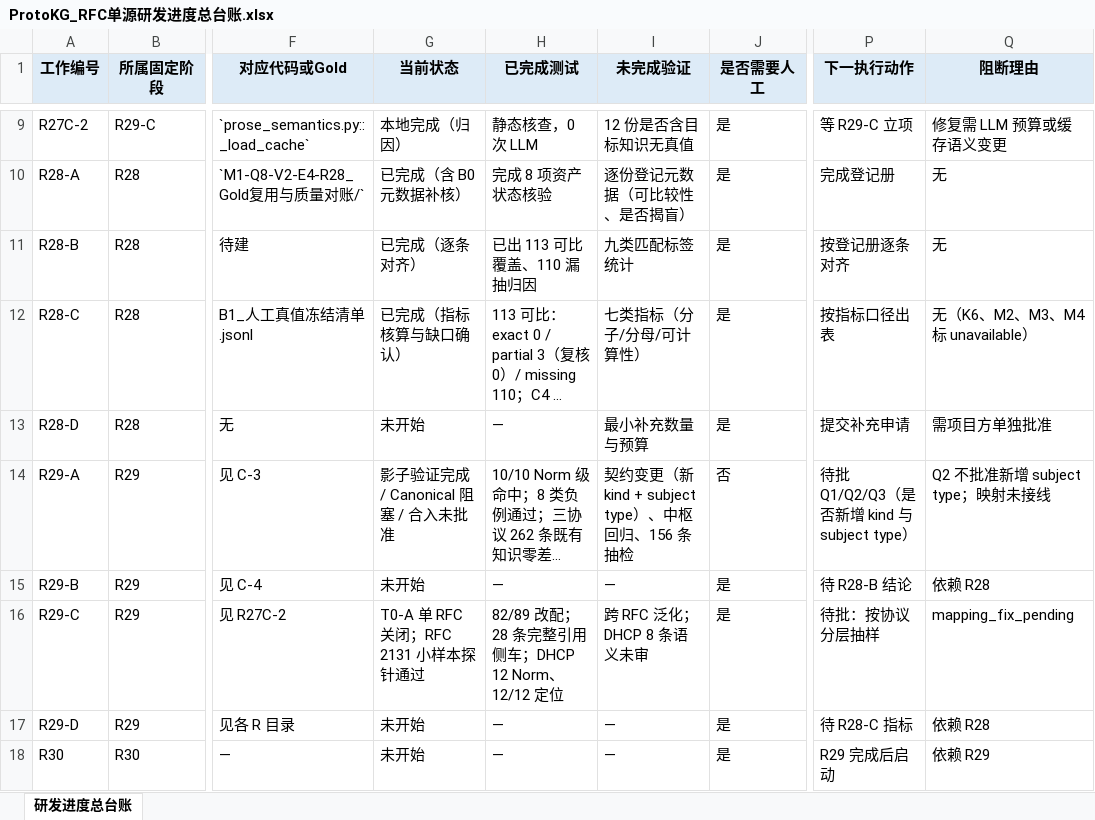
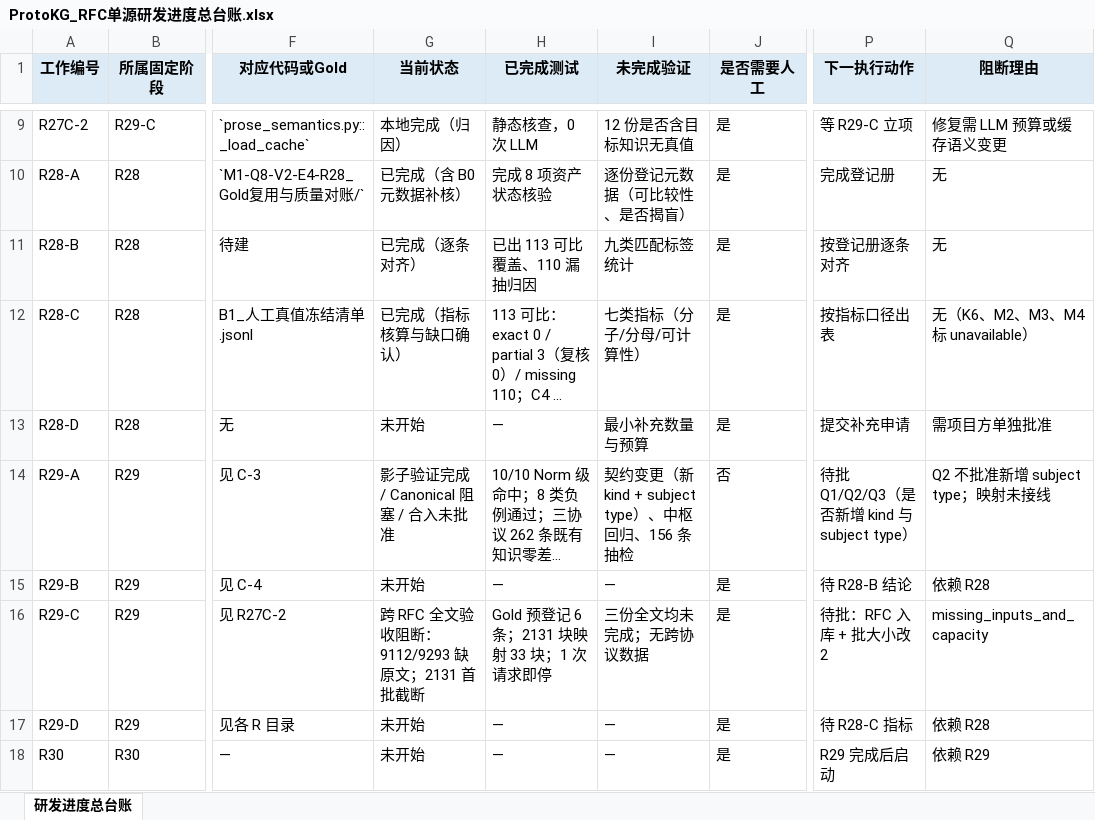
Before and after one commit to sssxzl/ProtoKG, an Excel workbook: docs/实施/ProtoKG_RFC单源研发进度总台账.xlsx, sheet 研发进度总台账, drawn as a sheet; only a part is shown, gaps mark what is left out; long unchanged cells end in …; values as stored, in another font and other column widths than the file's, no borders; the diff names each change by its address in the sheet, - before the commit and + after, or states it on an @@ line.

Commit message:
docs(r29): 跨 RFC 全文验收阻断——9112/9293 缺原文，2131 首批截断
- 本地 kb 仅有 DHCPv4/rtsp/sip/smtp，无 http/tcp 目录
- 未做替代样本（不下载未登记、不用已 exposed 的 smtp）
- RFC 2131：33 块，5 块/批首批 finish_reason=length，1 次请求即停，0 Norm
- 失败运行未落证据（临时脚本非执行器），已列为流程缺陷
- 预登记 6 条 Gold 与块映射留存，待批后重跑
未改 main。

```diff
--- a/docs/实施/ProtoKG_RFC单源研发进度总台账.xlsx (sheet 研发进度总台账)
+++ b/docs/实施/ProtoKG_RFC单源研发进度总台账.xlsx (sheet 研发进度总台账)
-G16 (当前状态): T0-A 单 RFC 关闭；RFC 2131 小样本探针通过
+G16 (当前状态): 跨 RFC 全文验收阻断：9112/9293 缺原文；2131 首批截断
-H16 (已完成测试): 82/89 改配；28 条完整引用侧车；DHCP 12 Norm、12/12 定位
+H16 (已完成测试): Gold 预登记 6 条；2131 块映射 33 块；1 次请求即停
-I16 (未完成验证): 跨 RFC 泛化；DHCP 8 条语义未审
+I16 (未完成验证): 三份全文均未完成；无跨协议数据
-P16 (下一执行动作): 待批：按协议分层抽样
+P16 (下一执行动作): 待批：RFC 入库 + 批大小改 2
-Q16 (阻断理由): mapping_fix_pending
+Q16 (阻断理由): missing_inputs_and_capacity
```
Also changed, not shown: 7 other files.
